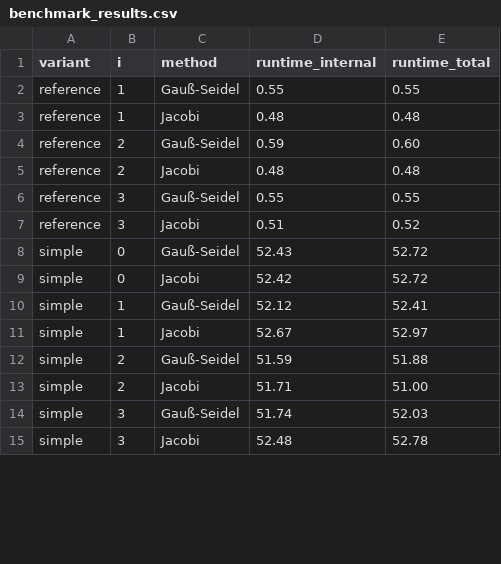
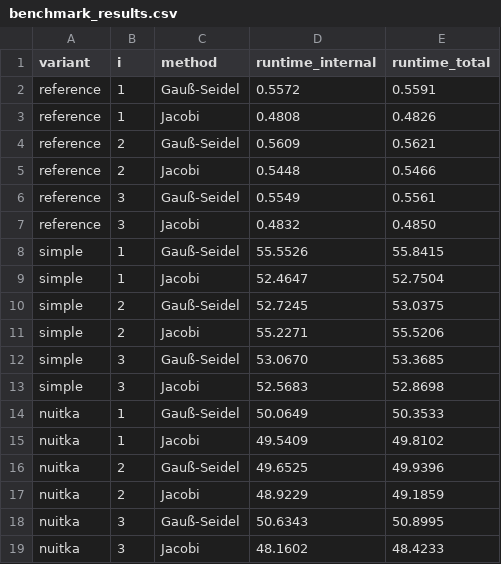
Before and after one commit to felsenhower/partdiff-py, a CSV file: benchmark/benchmark_results.csv, drawn as a sheet; only a part is shown; the diff covers the shown part only.

Commit message:
Update benchmark code

```diff
--- a/benchmark/benchmark_results.csv
+++ b/benchmark/benchmark_results.csv
@@ -1,15 +1,19 @@
 variant     , i, method     , runtime_internal, runtime_total
-reference   , 1, Gauß-Seidel, 0.55            , 0.55
-reference   , 1, Jacobi     , 0.48            , 0.48
-reference   , 2, Gauß-Seidel, 0.59            , 0.60
-reference   , 2, Jacobi     , 0.48            , 0.48
-reference   , 3, Gauß-Seidel, 0.55            , 0.55
-reference   , 3, Jacobi     , 0.51            , 0.52
-simple      , 0, Gauß-Seidel, 52.43           , 52.72
-simple      , 0, Jacobi     , 52.42           , 52.72
-simple      , 1, Gauß-Seidel, 52.12           , 52.41
-simple      , 1, Jacobi     , 52.67           , 52.97
-simple      , 2, Gauß-Seidel, 51.59           , 51.88
-simple      , 2, Jacobi     , 51.71           , 51.00
-simple      , 3, Gauß-Seidel, 51.74           , 52.03
-simple      , 3, Jacobi     , 52.48           , 52.78
+reference   , 1, Gauß-Seidel,           0.5572,        0.5591
+reference   , 1, Jacobi     ,           0.4808,        0.4826
+reference   , 2, Gauß-Seidel,           0.5609,        0.5621
+reference   , 2, Jacobi     ,           0.5448,        0.5466
+reference   , 3, Gauß-Seidel,           0.5549,        0.5561
+reference   , 3, Jacobi     ,           0.4832,        0.4850
+simple      , 1, Gauß-Seidel,          55.5526,       55.8415
+simple      , 1, Jacobi     ,          52.4647,       52.7504
+simple      , 2, Gauß-Seidel,          52.7245,       53.0375
+simple      , 2, Jacobi     ,          55.2271,       55.5206
+simple      , 3, Gauß-Seidel,          53.0670,       53.3685
+simple      , 3, Jacobi     ,          52.5683,       52.8698
+nuitka      , 1, Gauß-Seidel,          50.0649,       50.3533
+nuitka      , 1, Jacobi     ,          49.5409,       49.8102
+nuitka      , 2, Gauß-Seidel,          49.6525,       49.9396
+nuitka      , 2, Jacobi     ,          48.9229,       49.1859
+nuitka      , 3, Gauß-Seidel,          50.6343,       50.8995
+nuitka      , 3, Jacobi     ,          48.1602,       48.4233
```
Also changed, not shown: 12 added rows, 8 removed rows and 16 edited cells elsewhere in this file, 4 other files.
